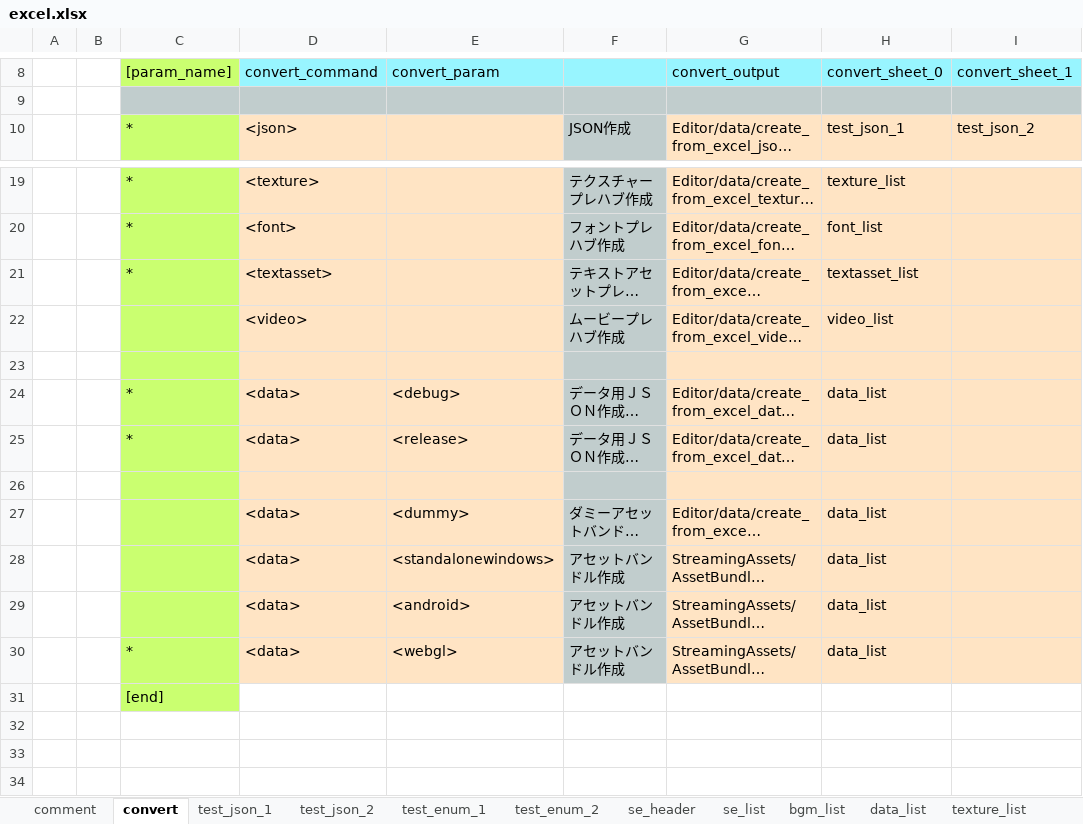
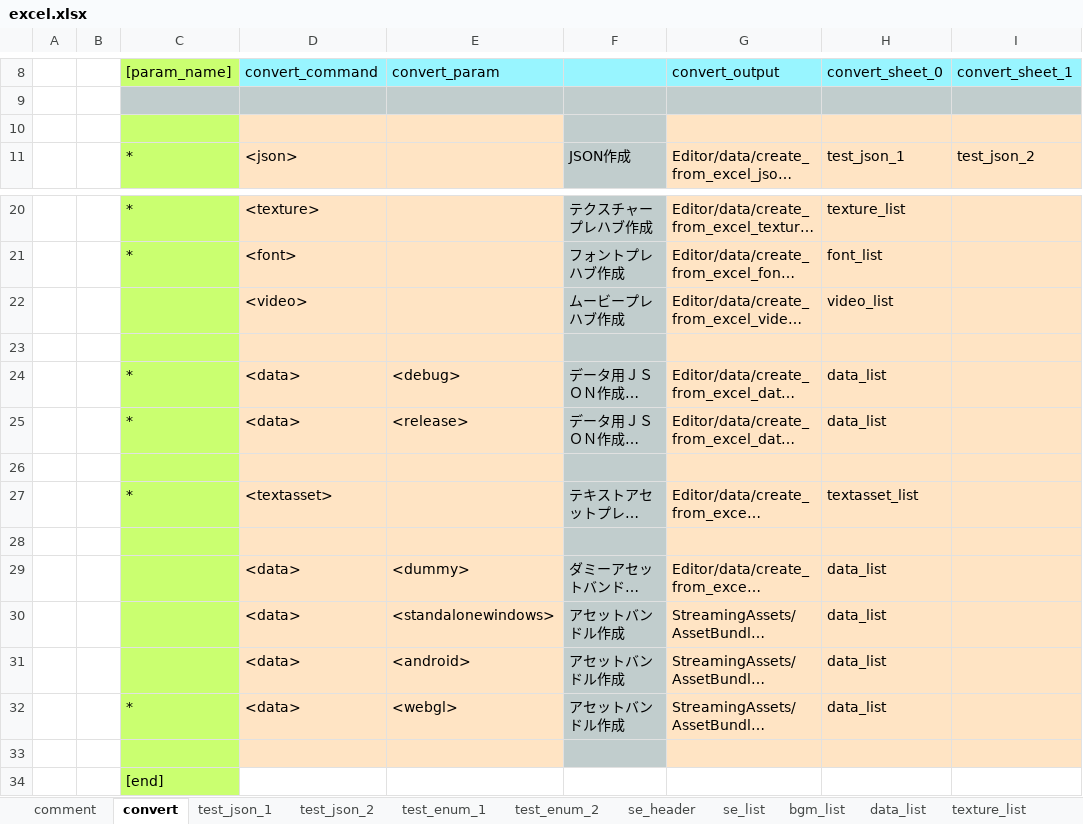
Before and after one commit to bluebackblue/fee_project, an Excel workbook: unity_2019_2/Assets/Editor/data/excel.xlsx, sheet convert, drawn as a sheet; only a part is shown, gaps mark what is left out; long unchanged cells end in …; values as stored, in another font and other column widths than the file's, no borders; rows hold the shown columns only; the diff names each change by its address in the sheet, - before the commit and + after, or states it on an @@ line.

```diff
--- a/unity_2019_2/Assets/Editor/data/excel.xlsx (sheet convert)
+++ b/unity_2019_2/Assets/Editor/data/excel.xlsx (sheet convert)
+row 10: (empty)
@@ row 21 moved to row 27: * @@
+row 28: (empty)
+row 33: (empty)
```
Also changed, not shown: sheet video_list, unity_2020_1/Assets/Editor/data/excel.xlsx, 39 other files.
